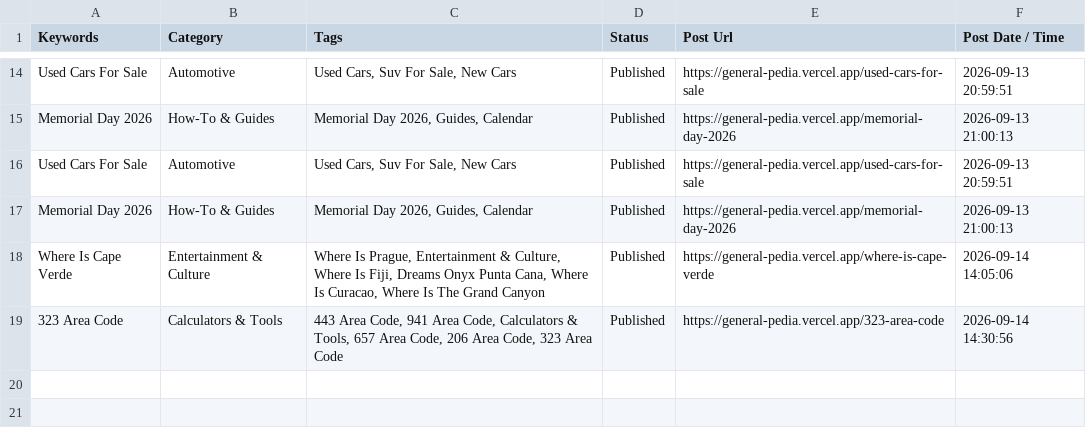
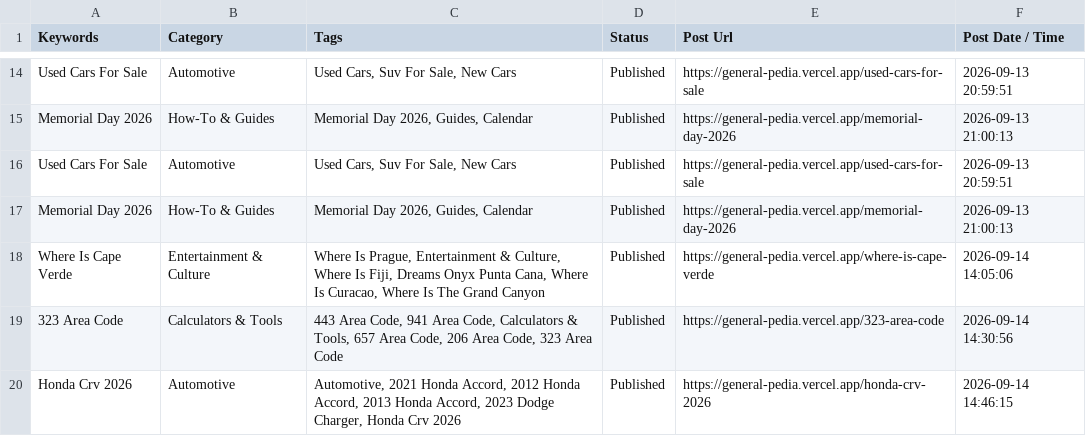
Before and after one commit to julianebaierr-gif/GeneralPedia, a CSV file: data/published_posts_sheet.csv, drawn as a sheet; only a part is shown, gaps mark what is left out.

```diff
--- a/data/published_posts_sheet.csv
+++ b/data/published_posts_sheet.csv
@@ -19 +19,2 @@ Where Is Cape Verde,Entertainment & Culture,"Where Is Prague, Entertainment & Cu
 323 Area Code,Calculators & Tools,"443 Area Code, 941 Area Code, Calculators & Tools, 657 Area Code, 206 Area Code, 323 Area Code",Published,https://general-pedia.vercel.app/323-area-code,2026-09-14 14:30:56
+Honda Crv 2026,Automotive,"Automotive, 2021 Honda Accord, 2012 Honda Accord, 2013 Honda Accord, 2023 Dodge Charger, Honda Crv 2026",Published,https://general-pedia.vercel.app/honda-crv-2026,2026-09-14 14:46:15
```
Also changed, not shown: 7 other files.
